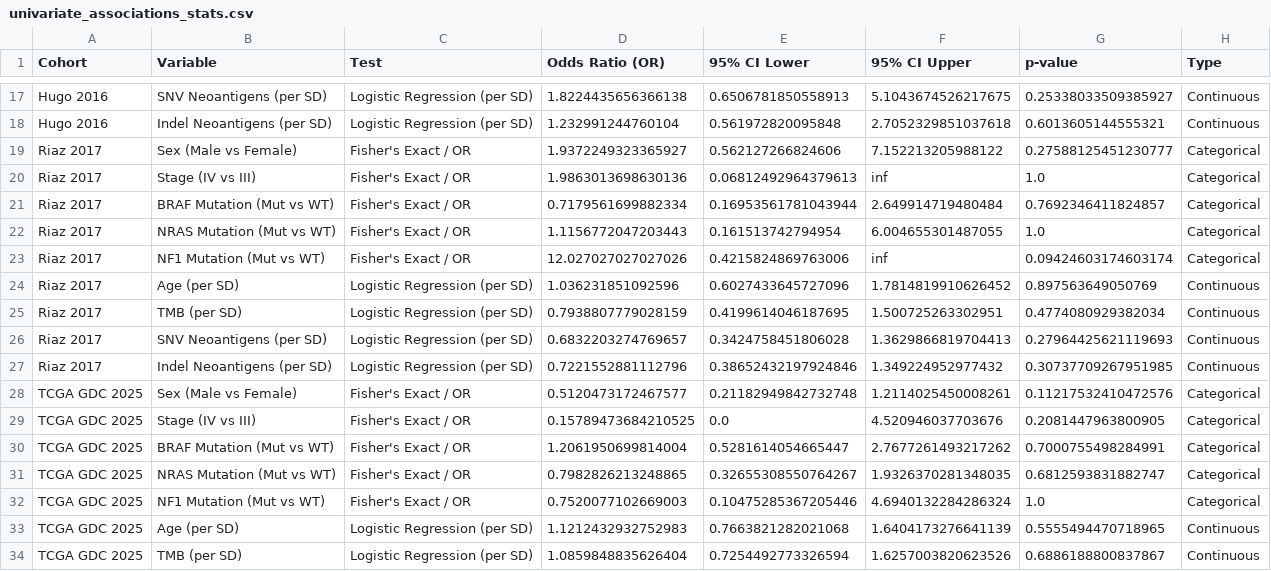
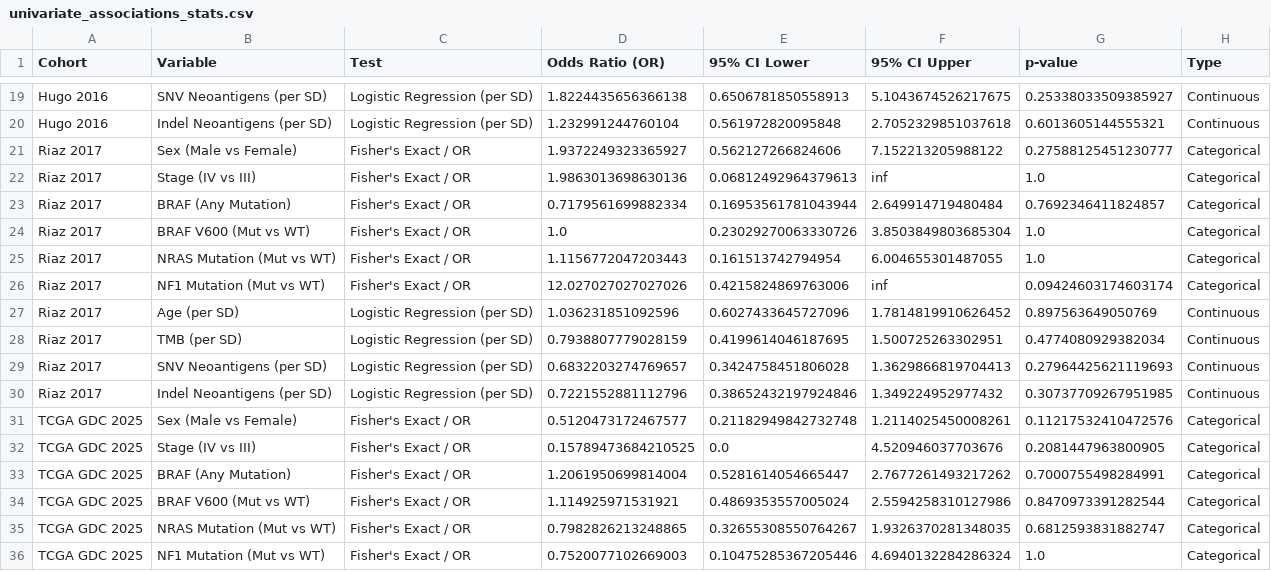
Before and after one commit to gillespieza/melanoma-assignment-3, a CSV file: q1-response-predictor/plots/clinical/univariate_associations_stats.csv, drawn as a sheet; only a part is shown, gaps mark what is left out; the shorter side is filled out with more unchanged rows; the diff covers the shown part only.

Commit message:
feat(genomics): add explicit BRAF V600 mutation extraction and total neoantigen feature mapping
- Update parse_maf_mutations in preprocessing.py to extract synthetic BRAF_V600 column
  alongside generic BRAF across all dataset MAF files
- Regenerated mutations_cleaned.csv across all processed directories
- Update run_univariate_associations.py to test BRAF (Any Mutation), BRAF V600 (Mut vs WT),
  and Total Neoantigens (per SD) (mapping Van Allen NEOAGCNT)
- Regenerated univariate forest plot and genomic characterization artifacts

```diff
--- a/q1-response-predictor/plots/clinical/univariate_associations_stats.csv
+++ b/q1-response-predictor/plots/clinical/univariate_associations_stats.csv
@@ -20,3 +22,4 @@ Riaz 2017,Sex (Male vs Female),Fisher's Exact / OR,1.9372249323365927,0.56212726
 Riaz 2017,Stage (IV vs III),Fisher's Exact / OR,1.9863013698630136,0.06812492964379613,inf,1.0,Categorical
-Riaz 2017,BRAF Mutation (Mut vs WT),Fisher's Exact / OR,0.7179561699882334,0.16953561781043944,2.649914719480484,0.7692346411824857,Categorical
+Riaz 2017,BRAF (Any Mutation),Fisher's Exact / OR,0.7179561699882334,0.16953561781043944,2.649914719480484,0.7692346411824857,Categorical
+Riaz 2017,BRAF V600 (Mut vs WT),Fisher's Exact / OR,1.0,0.23029270063330726,3.8503849803685304,1.0,Categorical
 Riaz 2017,NRAS Mutation (Mut vs WT),Fisher's Exact / OR,1.1156772047203443,0.161513742794954,6.004655301487055,1.0,Categorical
@@ -29,3 +32,4 @@ TCGA GDC 2025,Sex (Male vs Female),Fisher's Exact / OR,0.5120473172467577,0.2118
 TCGA GDC 2025,Stage (IV vs III),Fisher's Exact / OR,0.15789473684210525,0.0,4.520946037703676,0.2081447963800905,Categorical
-TCGA GDC 2025,BRAF Mutation (Mut vs WT),Fisher's Exact / OR,1.2061950699814004,0.5281614054665447,2.7677261493217262,0.7000755498284991,Categorical
+TCGA GDC 2025,BRAF (Any Mutation),Fisher's Exact / OR,1.2061950699814004,0.5281614054665447,2.7677261493217262,0.7000755498284991,Categorical
+TCGA GDC 2025,BRAF V600 (Mut vs WT),Fisher's Exact / OR,1.114925971531921,0.4869353557005024,2.5594258310127986,0.8470973391282544,Categorical
 TCGA GDC 2025,NRAS Mutation (Mut vs WT),Fisher's Exact / OR,0.7982826213248865,0.32655308550764267,1.9326370281348035,0.6812593831882747,Categorical
```
Also changed, not shown: 8 added rows and 4 edited cells elsewhere in this file, data/processed/hugo_2016/mutations_cleaned.csv, 20 other files.
